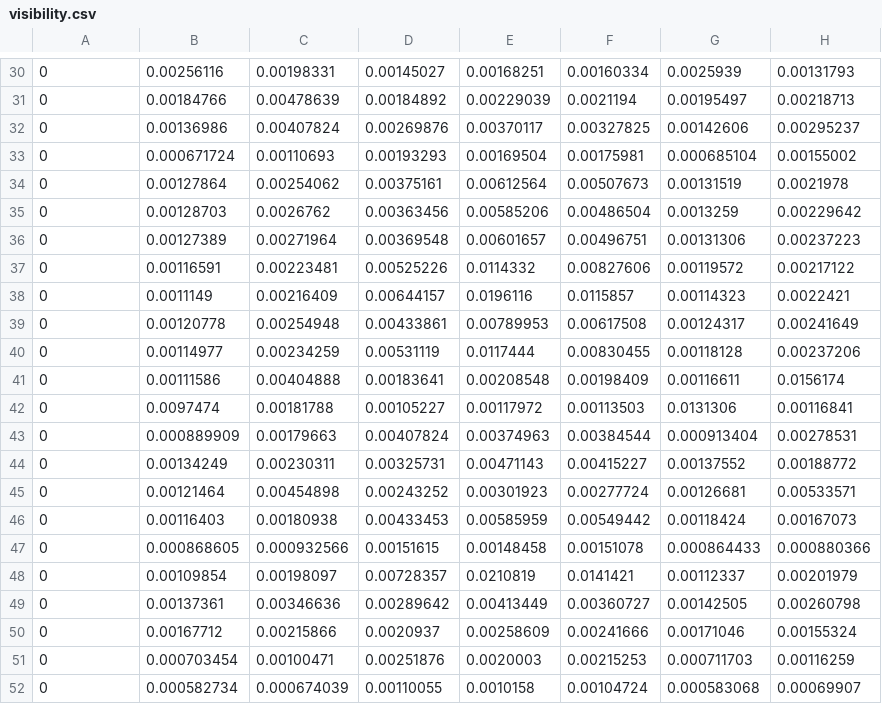
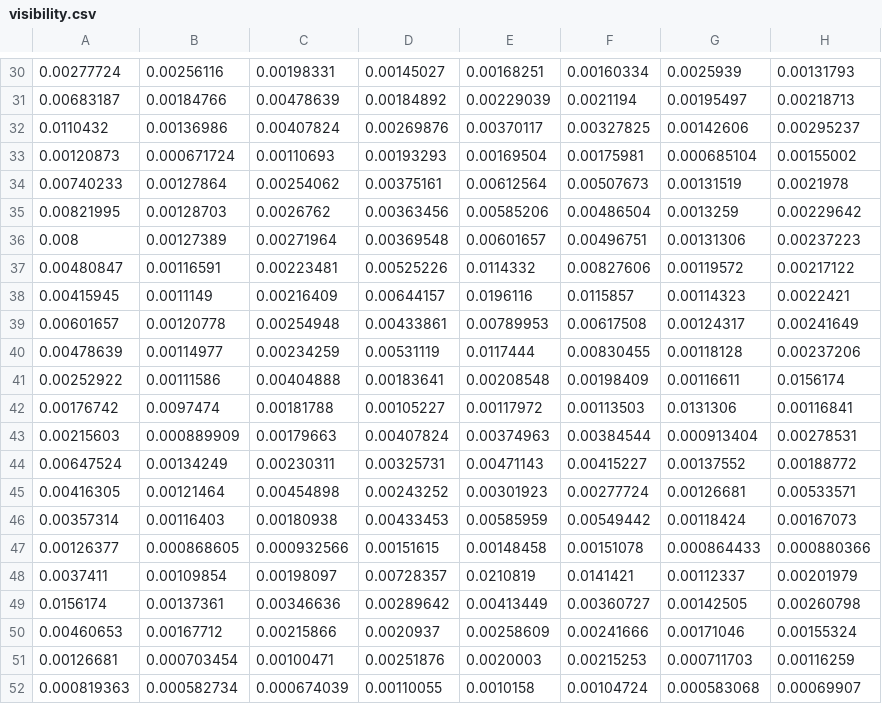
Before and after one commit to pawelstrzelczyk/komiwojazer_new, a CSV file: visibility.csv, drawn as a sheet; only a part is shown, gaps mark what is left out; the diff covers the shown part only; the diff names each change by its address in the sheet, - before the commit and + after, or states it on an @@ line.

```diff
--- a/visibility.csv
+++ b/visibility.csv
-A30: 0
+A30: 0.00277724
-A31: 0
+A31: 0.00683187
-A32: 0
+A32: 0.0110432
-A33: 0
+A33: 0.00120873
-A34: 0
+A34: 0.00740233
-A35: 0
+A35: 0.00821995
-A36: 0
+A36: 0.008
-A37: 0
+A37: 0.00480847
-A38: 0
+A38: 0.00415945
-A39: 0
+A39: 0.00601657
-A40: 0
+A40: 0.00478639
-A41: 0
+A41: 0.00252922
-A42: 0
+A42: 0.00176742
-A43: 0
+A43: 0.00215603
-A44: 0
+A44: 0.00647524
-A45: 0
+A45: 0.00416305
-A46: 0
+A46: 0.00357314
-A47: 0
+A47: 0.00126377
-A48: 0
+A48: 0.0037411
-A49: 0
+A49: 0.0156174
-A50: 0
+A50: 0.00460653
-A51: 0
+A51: 0.00126681
-A52: 0
+A52: 0.000819363
```
Also changed, not shown: 28 edited cells elsewhere in this file, pheromone.csv, routes.csv, 4 other files.
